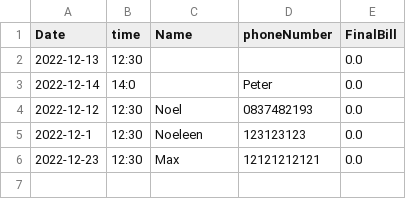
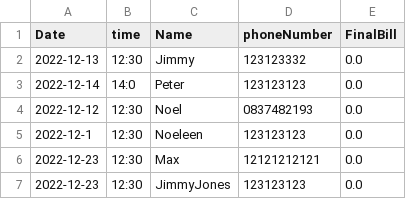
Before and after one commit to MartyD1/javaProject2022, a CSV file: FinanceRecord.csv (was RecordsFinance.csv), drawn as a sheet.

Commit message:
FinanceRecords.csv

```diff
--- a/RecordsFinance.csv
+++ b/FinanceRecord.csv
@@ -1,4 +1,4 @@
 Date, time, Name, phoneNumber, FinalBill
-2022-12-13, 12:30, , , 0.0
-2022-12-14, 14:0, , Peter, 0.0
+2022-12-13, 12:30, Jimmy, 123123332, 0.0
+2022-12-14, 14:0, Peter, 123123123, 0.0
 2022-12-12, 12:30, Noel, 0837482193, 0.0
@@ -6 +6,2 @@ Date, time, Name, phoneNumber, FinalBill
 2022-12-23, 12:30, Max, 12121212121, 0.0
+2022-12-23, 12:30, JimmyJones, 123123123, 0.0
```
